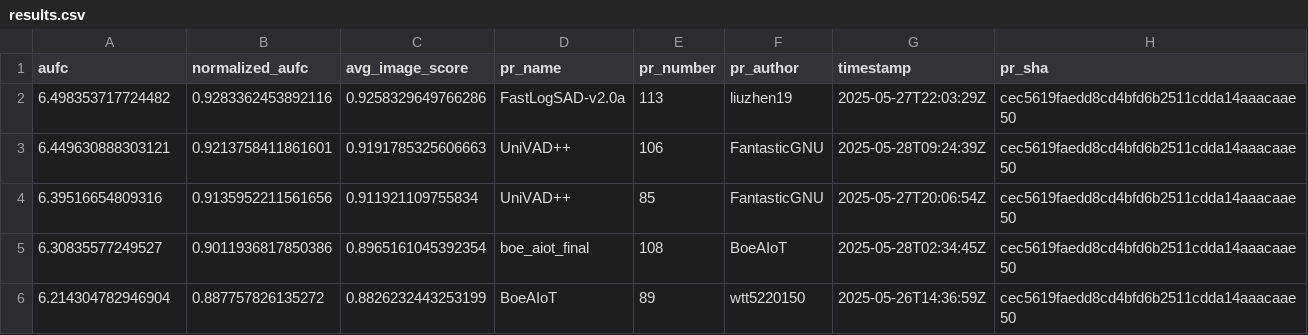
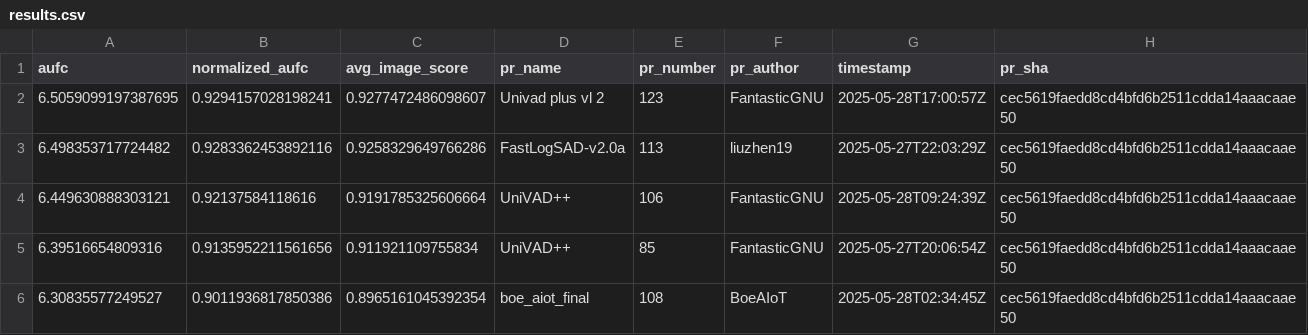
Before and after one commit to cvpr-vand/challenge, a CSV file: results.csv, drawn as a sheet; only a part is shown; the shorter side is filled out with more unchanged rows.

```diff
--- a/results.csv
+++ b/results.csv
@@ -1,4 +1,5 @@
 aufc,normalized_aufc,avg_image_score,pr_name,pr_number,pr_author,timestamp,pr_sha
+6.5059099197387695,0.9294157028198241,0.9277472486098607,Univad plus vl 2,123,FantasticGNU,2025-05-28T17:00:57Z,cec5619faedd8cd4bfd6b2511cdda14aaacaae50
 6.498353717724482,0.9283362453892116,0.9258329649766286,FastLogSAD-v2.0a,113,liuzhen19,2025-05-27T22:03:29Z,cec5619faedd8cd4bfd6b2511cdda14aaacaae50
-6.449630888303121,0.9213758411861601,0.9191785325606663,UniVAD++,106,FantasticGNU,2025-05-28T09:24:39Z,cec5619faedd8cd4bfd6b2511cdda14aaacaae50
+6.449630888303121,0.92137584118616,0.9191785325606664,UniVAD++,106,FantasticGNU,2025-05-28T09:24:39Z,cec5619faedd8cd4bfd6b2511cdda14aaacaae50
 6.39516654809316,0.9135952211561656,0.911921109755834,UniVAD++,85,FantasticGNU,2025-05-27T20:06:54Z,cec5619faedd8cd4bfd6b2511cdda14aaacaae50
```
